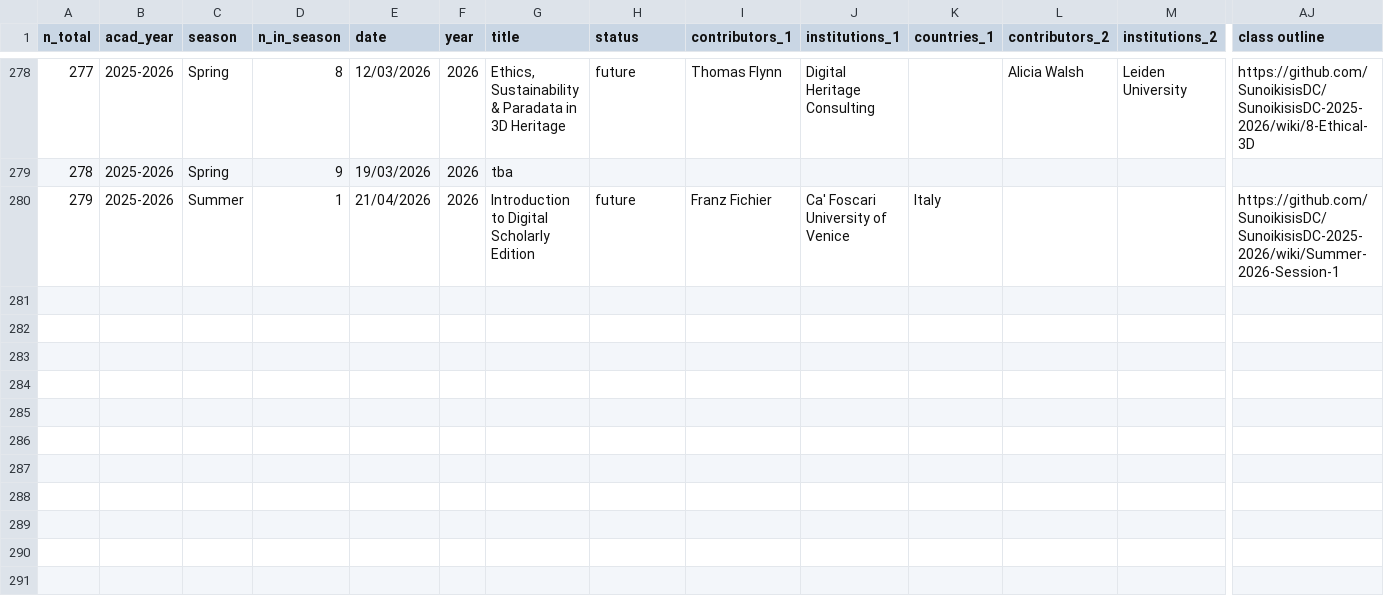
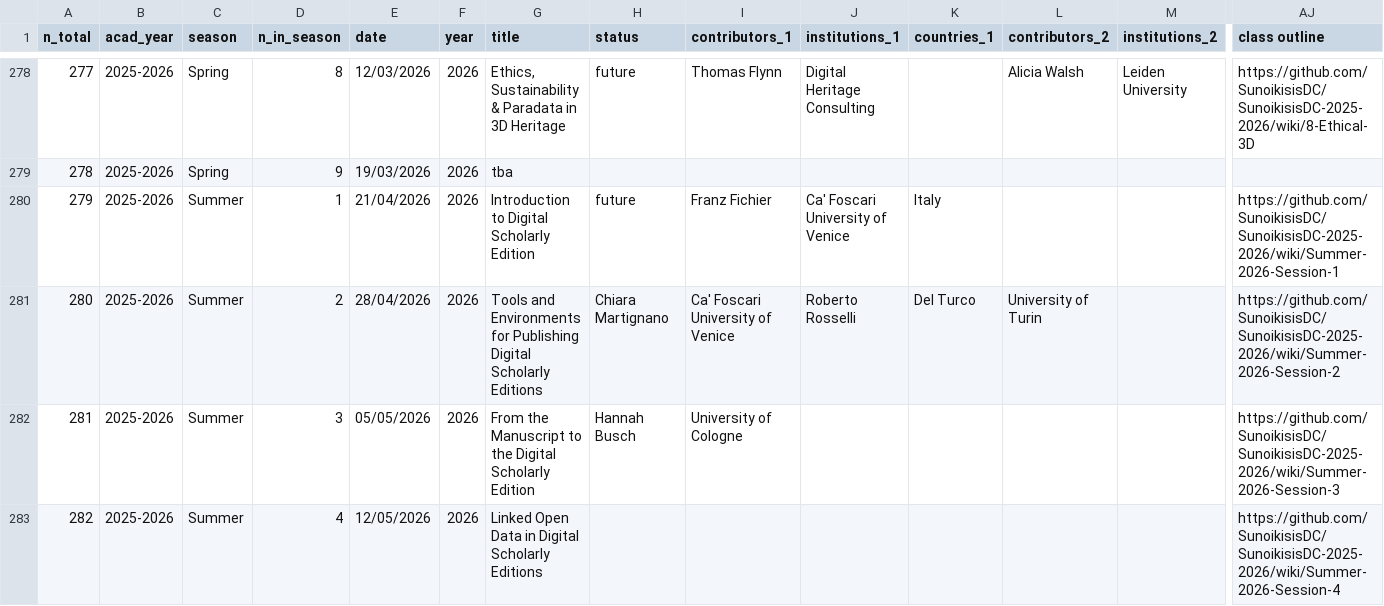
Before and after one commit to classnum/hn2_sunoikisisdc, a CSV file: hn2_sunoikisisdc_data1.csv, drawn as a sheet; only a part is shown, gaps mark what is left out; rows hold the shown columns only; the diff names each change by its address in the sheet, - before the commit and + after, or states it on an @@ line.

Commit message:
Add new summer sessions to the course data

```diff
--- a/hn2_sunoikisisdc_data1.csv
+++ b/hn2_sunoikisisdc_data1.csv
+row 281: 280 | 2025-2026 | Summer | 2 | 28/04/2026 | 2026 | Tools and Environments for Publishing Digital Scholarly Editions | Chiara Martignano | Ca' Foscari University of Venice | Roberto Rosselli | Del Turco | University of Turin |  | https://github.com/SunoikisisDC/SunoikisisDC-2025-2026/wiki/Summer-2026-Session-2
+row 282: 281 | 2025-2026 | Summer | 3 | 05/05/2026 | 2026 | From the Manuscript to the Digital Scholarly Edition | Hannah Busch | University of Cologne |  |  |  |  | https://github.com/SunoikisisDC/SunoikisisDC-2025-2026/wiki/Summer-2026-Session-3
+row 283: 282 | 2025-2026 | Summer | 4 | 12/05/2026 | 2026 | Linked Open Data in Digital Scholarly Editions |  |  |  |  |  |  | https://github.com/SunoikisisDC/SunoikisisDC-2025-2026/wiki/Summer-2026-Session-4
```
